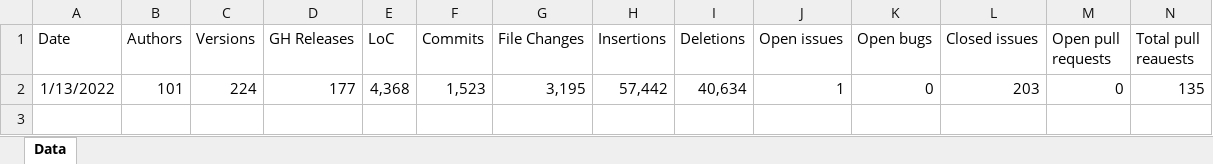
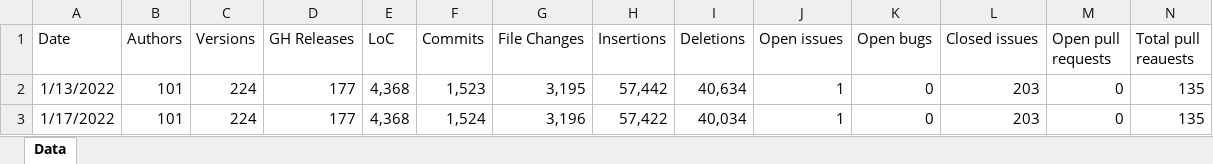
Before and after one commit to matteocorti/check_ssl_cert, an Excel workbook: varia/check_ssl_cert_stats.xlsx, sheet Data, drawn as a sheet; only a part is shown; values as stored, in another font and other column widths than the file's, no borders; table styles not drawn; rows hold the shown columns only; the diff names each change by its address in the sheet, - before the commit and + after, or states it on an @@ line.

Commit message:
Updated the statistics

```diff
--- a/varia/check_ssl_cert_stats.xlsx (sheet Data)
+++ b/varia/check_ssl_cert_stats.xlsx (sheet Data)
+row 3: 1/17/2022 | 101 | 224 | 177 | 4,368 | 1,524 | 3,196 | 57,422 | 40,034 | 1 | 0 | 203 | 0 | 135
```
